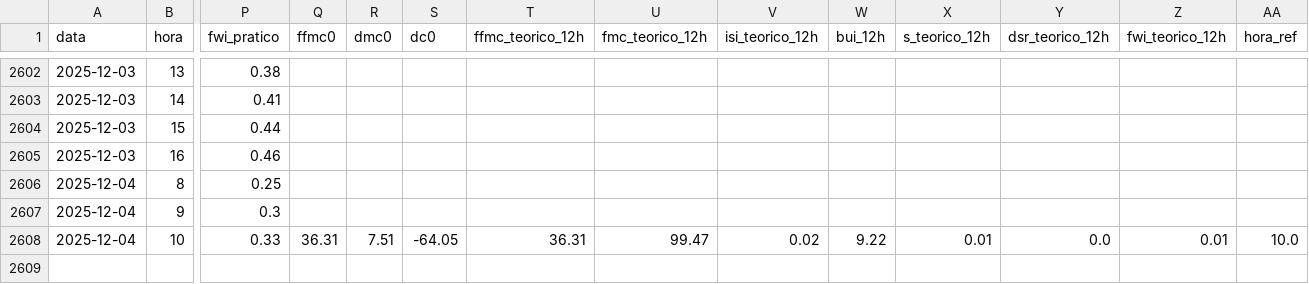
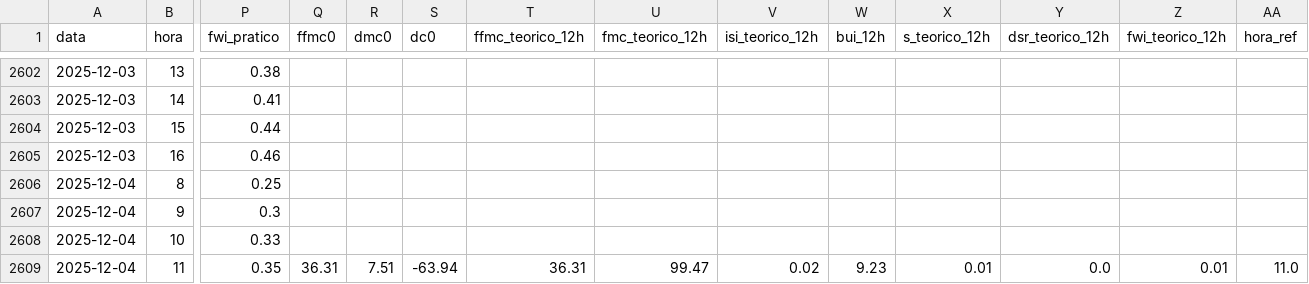
Before and after one commit to 23657/fwi-pipeline-ipt, a CSV file: dados_castanheira_de_pera_fwi.csv, drawn as a sheet; only a part is shown, gaps mark what is left out; rows hold the shown columns only; the diff names each change by its address in the sheet, - before the commit and + after, or states it on an @@ line.

```diff
--- a/dados_castanheira_de_pera_fwi.csv
+++ b/dados_castanheira_de_pera_fwi.csv
-Q2608 (ffmc0): 36.31
+Q2608 (ffmc0): (empty)
-R2608 (dmc0): 7.51
+R2608 (dmc0): (empty)
-S2608 (dc0): -64.05
+S2608 (dc0): (empty)
-T2608 (ffmc_teorico_12h): 36.31
+T2608 (ffmc_teorico_12h): (empty)
-U2608 (fmc_teorico_12h): 99.47
+U2608 (fmc_teorico_12h): (empty)
-V2608 (isi_teorico_12h): 0.02
+V2608 (isi_teorico_12h): (empty)
-W2608 (bui_12h): 9.22
+W2608 (bui_12h): (empty)
-X2608 (s_teorico_12h): 0.01
+X2608 (s_teorico_12h): (empty)
-Y2608 (dsr_teorico_12h): 0.0
+Y2608 (dsr_teorico_12h): (empty)
-Z2608 (fwi_teorico_12h): 0.01
+Z2608 (fwi_teorico_12h): (empty)
-AA2608 (hora_ref): 10.0
+AA2608 (hora_ref): (empty)
+row 2609: 2025-12-04 | 11 | 0.35 | 36.31 | 7.51 | -63.94 | 36.31 | 99.47 | 0.02 | 9.23 | 0.01 | 0.0 | 0.01 | 11.0
```
Also changed, not shown: dados_ferreira_do_zezere_fwi.csv, dados_macao_fwi.csv, 2 other files.
